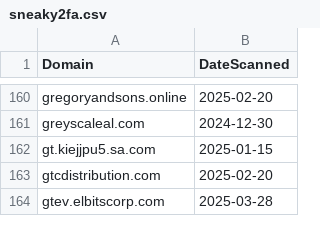
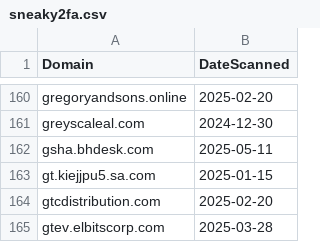
Before and after one commit to dbertho/ioc, a CSV file: sneaky2fa.csv, drawn as a sheet; only a part is shown, gaps mark what is left out; the diff names each change by its address in the sheet, - before the commit and + after, or states it on an @@ line.

Commit message:
Update Sneaky2FA IOC list

```diff
--- a/sneaky2fa.csv
+++ b/sneaky2fa.csv
+row 162: gsha.bhdesk.com | 2025-05-11
```
